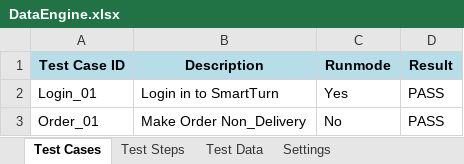
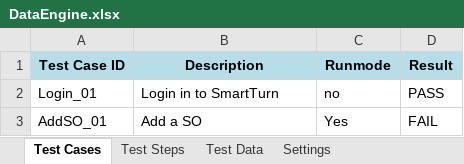
Before and after one commit to nhonnguyenthanh-zz/TC1, an Excel workbook: TC1/dataEngine/DataEngine.xlsx, sheet Test Cases, drawn as a sheet; values as stored, in another font and other column widths than the file's, no borders; removed rows and columns are numbered as before the commit, all else as after; the diff names each change by its address in the sheet, - before the commit and + after, or states it on an @@ line.

```diff
--- a/TC1/dataEngine/DataEngine.xlsx (sheet Test Cases)
+++ b/TC1/dataEngine/DataEngine.xlsx (sheet Test Cases)
-C2 (Runmode): Yes
+C2 (Runmode): no
-row 3: Order_01 | Make Order Non_Delivery | No | PASS
+row 3: AddSO_01 | Add a SO | Yes | FAIL
```
Also changed, not shown: sheet Test Steps, sheet Settings, 2 other files.
